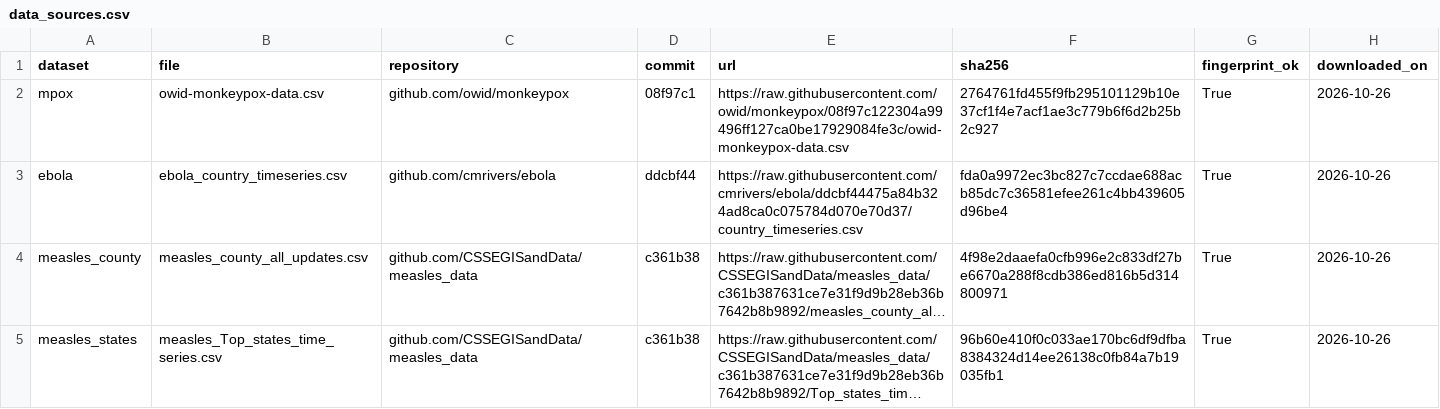
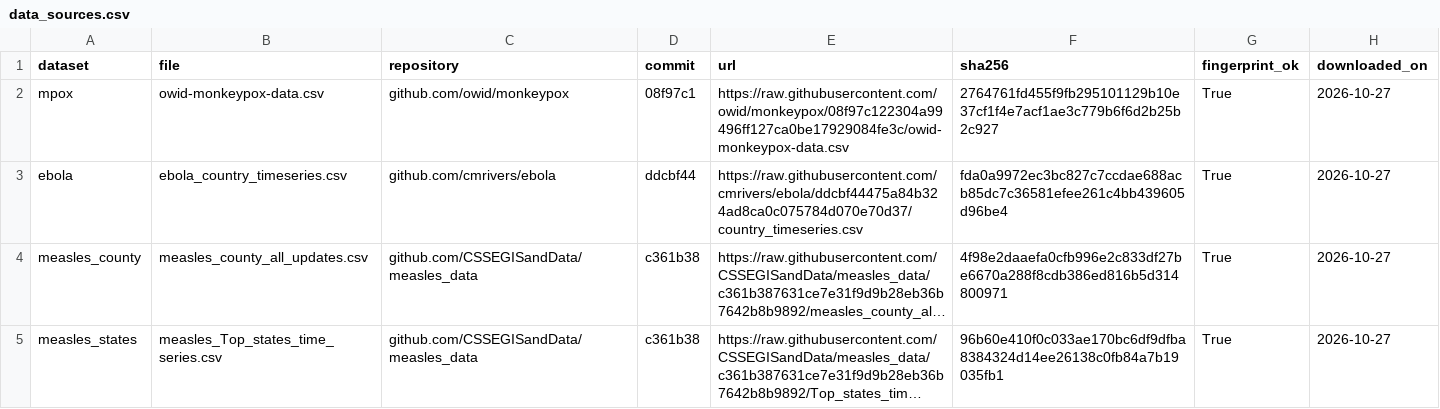
Before and after one commit to bernardfrimpong040-pixel/fractional-epidemic-memory, a CSV file: results/data_sources.csv, drawn as a sheet; long unchanged cells end in …; the diff names each change by its address in the sheet, - before the commit and + after, or states it on an @@ line.

```diff
--- a/results/data_sources.csv
+++ b/results/data_sources.csv
-H2:H5 (downloaded_on): 2026-10-26
+H2:H5 (downloaded_on): 2026-10-27
```
Also changed, not shown: 45 other files.
